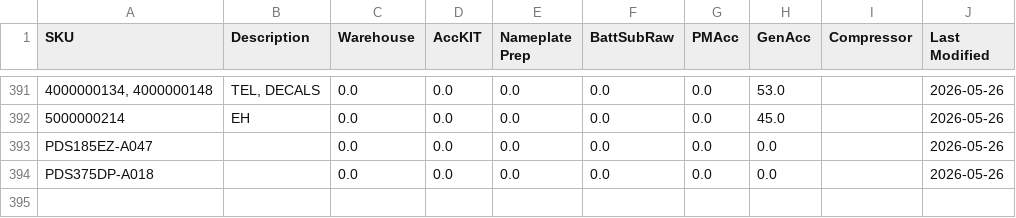
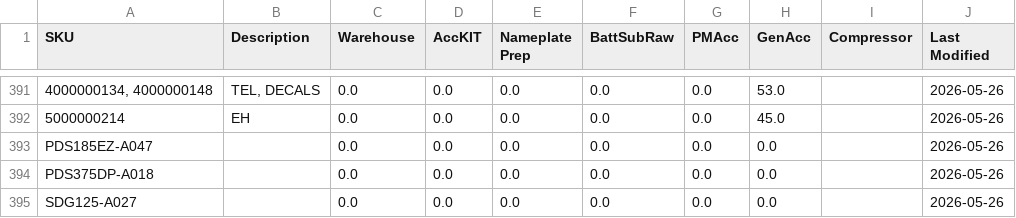
Before and after one commit to tritoan156/labor_model, a CSV file: data/acc_clean.csv, drawn as a sheet; only a part is shown, gaps mark what is left out; the diff names each change by its address in the sheet, - before the commit and + after, or states it on an @@ line.

Commit message:
Add new accessory SKU SDG125-A027 via app

```diff
--- a/data/acc_clean.csv
+++ b/data/acc_clean.csv
+row 395: SDG125-A027 |  | 0.0 | 0.0 | 0.0 | 0.0 | 0.0 | 0.0 |  | 2026-05-26
```
